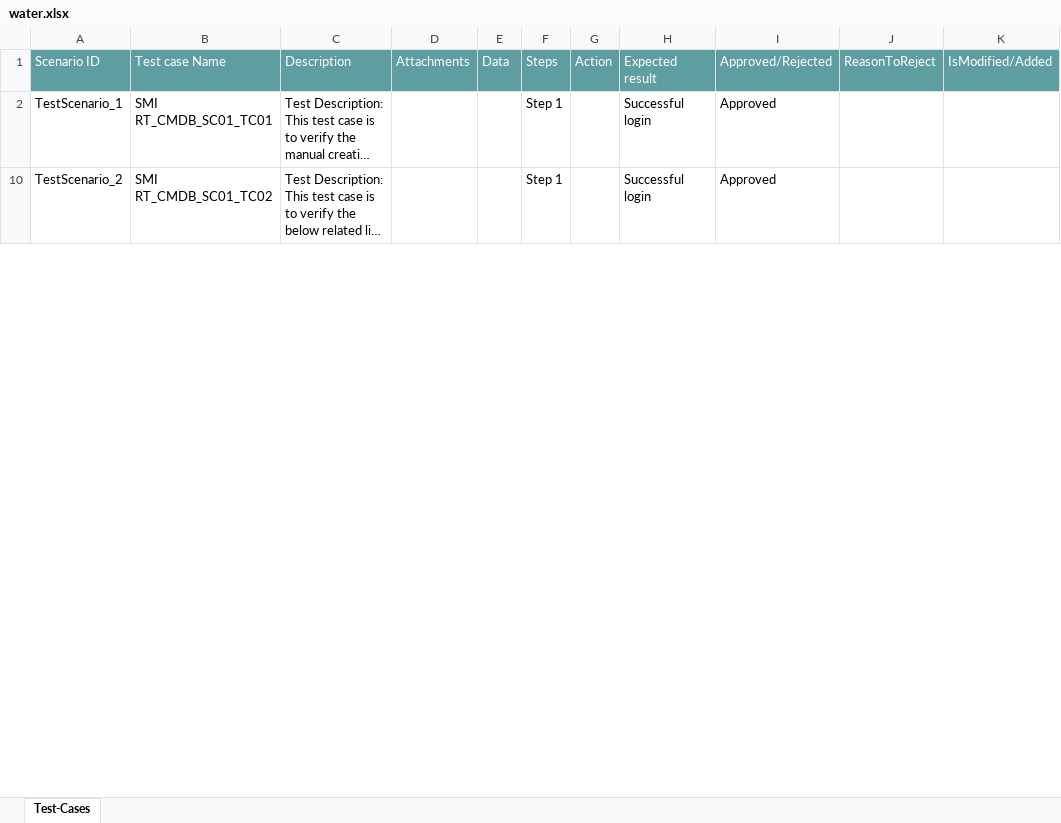
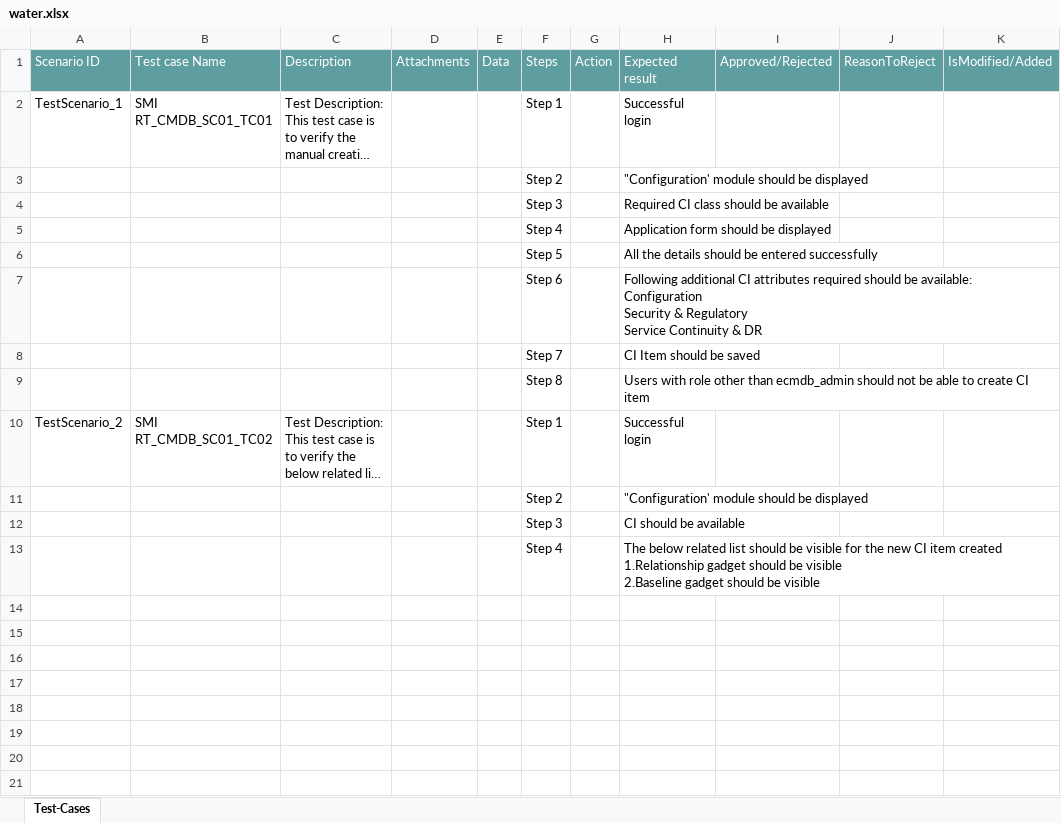
Before and after one commit to ShaikMohamedIrfan/ProductMapping, an Excel workbook: water.xlsx, sheet Test-Cases, drawn as a sheet; only a part is shown; long unchanged cells end in …; values as stored, in another font and other column widths than the file's, no borders; table styles not drawn; ↵ is a line break in a cell; the diff covers the shown part only; the diff names each change by its address in the sheet, - before the commit and + after, or states it on an @@ line.

Commit message:
Initial Commit for Verification of Test cases

```diff
--- a/water.xlsx (sheet Test-Cases)
+++ b/water.xlsx (sheet Test-Cases)
-I2: Approved
+I2: (empty)
@@ row 3 unhidden:  |  |  |  |  | Step 2 |  | "Configuration' module should be displayed @@
@@ row 4 unhidden:  |  |  |  |  | Step 3 |  | Required CI class should be available @@
@@ row 5 unhidden:  |  |  |  |  | Step 4 |  | Application form should be displayed @@
@@ row 6 unhidden:  |  |  |  |  | Step 5 |  | All the details should be entered successfully @@
@@ row 7 unhidden:  |  |  |  |  | Step 6 |  | Following additional CI attributes required should be available: ↵ Configuration ↵ Security & Regulatory ↵ Service Continuity & DR @@
@@ row 8 unhidden:  |  |  |  |  | Step 7 |  | CI Item should be saved @@
@@ row 9 unhidden:  |  |  |  |  | Step 8 |  | Users with role other than ecmdb_admin should not be able to create CI item @@
-I10: Approved
+I10: (empty)
@@ row 11 unhidden:  |  |  |  |  | Step 2 |  | "Configuration' module should be displayed @@
@@ row 12 unhidden:  |  |  |  |  | Step 3 |  | CI should be available @@
@@ row 13 unhidden:  |  |  |  |  | Step 4 |  | The below related list should be visible for the new CI item created ↵ 1.Relationship gadget should be visible ↵ 2.Baseline gadget should be visible @@
+row 14: (empty)
+row 15: (empty)
+row 16: (empty)
+row 17: (empty)
+row 18: (empty)
+row 19: (empty)
+row 20: (empty)
+row 21: (empty)
```
Also changed, not shown: 1236 added rows, 10 hidden or unhidden rows and 2 edited cells elsewhere in this sheet.
